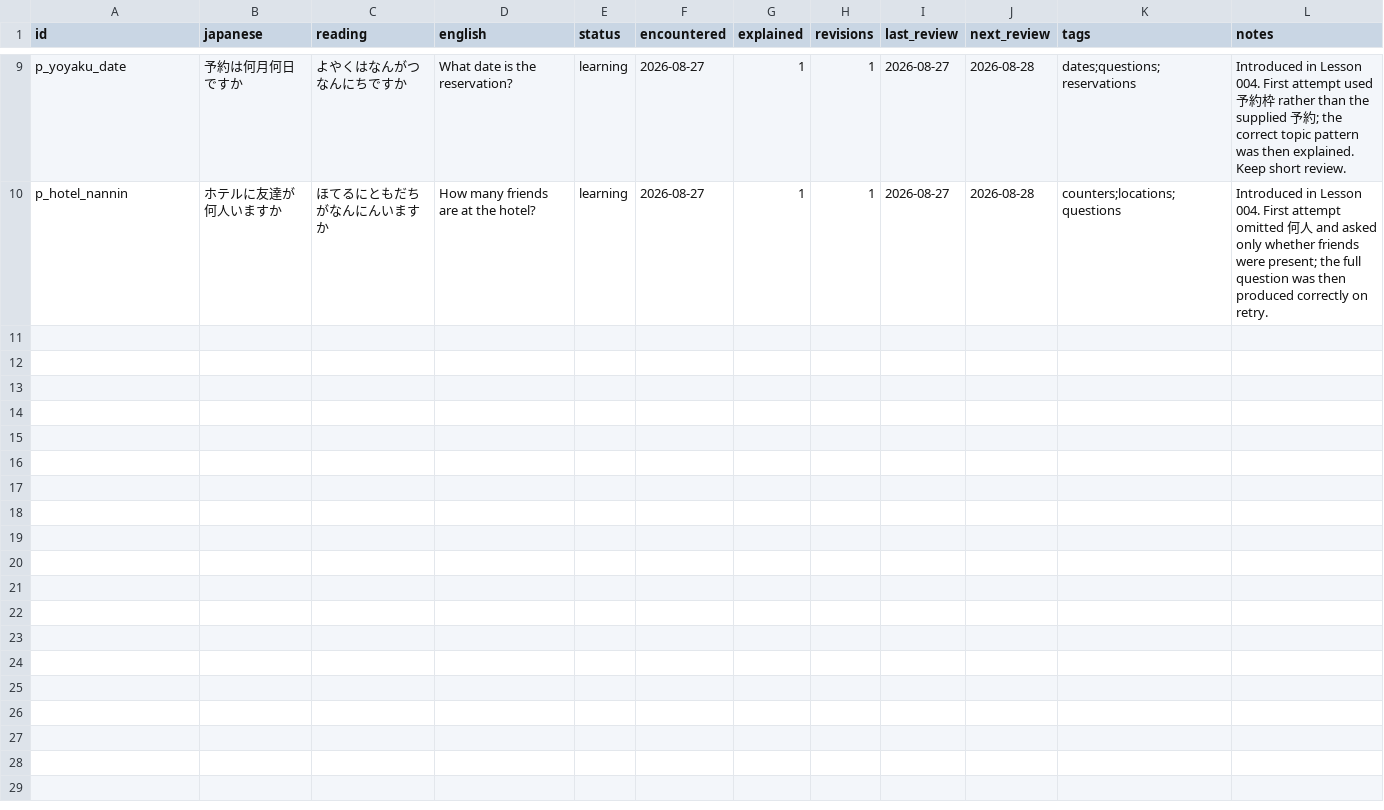
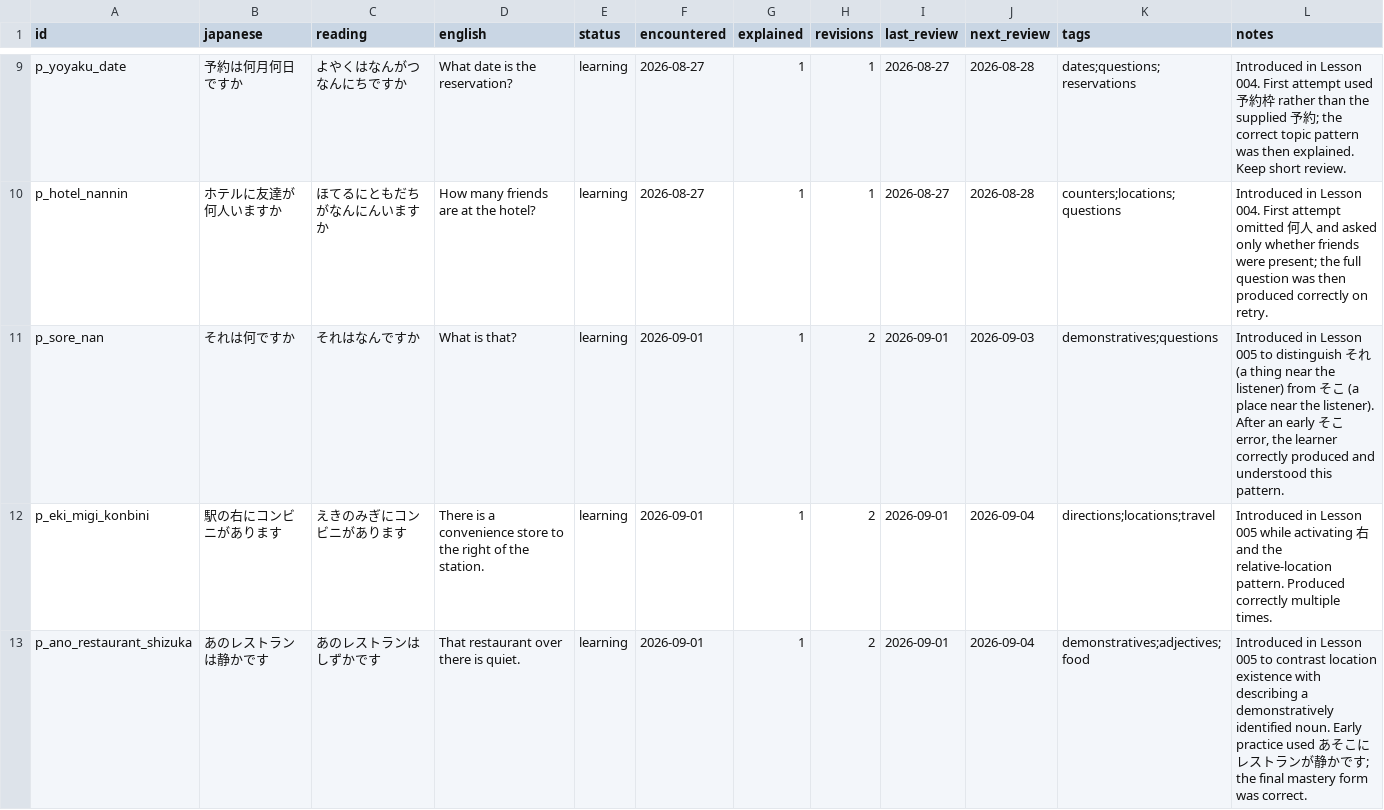
Before and after one commit to FrontierDev/japanese_learning, a CSV file: data/phrases.csv, drawn as a sheet; only a part is shown, gaps mark what is left out; the diff names each change by its address in the sheet, - before the commit and + after, or states it on an @@ line.

Commit message:
Add Lesson 005 demonstrative and direction phrases

```diff
--- a/data/phrases.csv
+++ b/data/phrases.csv
+row 11: p_sore_nan | それは何ですか | それはなんですか | What is that? | learning | 2026-09-01 | 1 | 2 | 2026-09-01 | 2026-09-03 | demonstratives;questions | Introduced in Lesson 005 to distinguish それ (a thing near the listener) from そこ (a place near the listener). After an early そこ error, the learner correctly produced and understood this pattern.
+row 12: p_eki_migi_konbini | 駅の右にコンビニがあります | えきのみぎにコンビニがあります | There is a convenience store to the right of the station. | learning | 2026-09-01 | 1 | 2 | 2026-09-01 | 2026-09-04 | directions;locations;travel | Introduced in Lesson 005 while activating 右 and the relative-location pattern. Produced correctly multiple times.
+row 13: p_ano_restaurant_shizuka | あのレストランは静かです | あのレストランはしずかです | That restaurant over there is quiet. | learning | 2026-09-01 | 1 | 2 | 2026-09-01 | 2026-09-04 | demonstratives;adjectives;food | Introduced in Lesson 005 to contrast location existence with describing a demonstratively identified noun. Early practice used あそこにレストランが静かです; the final mastery form was correct.
```
